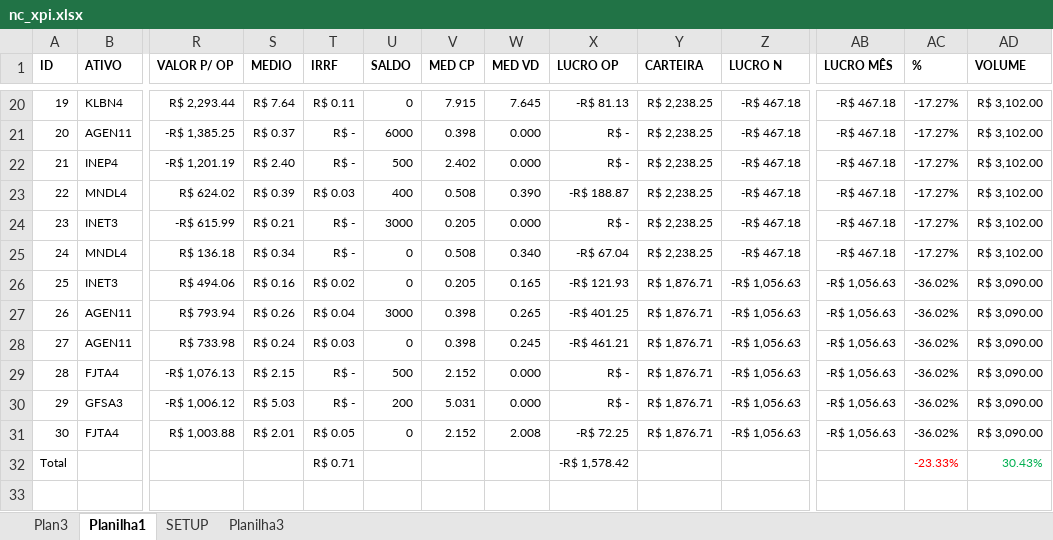
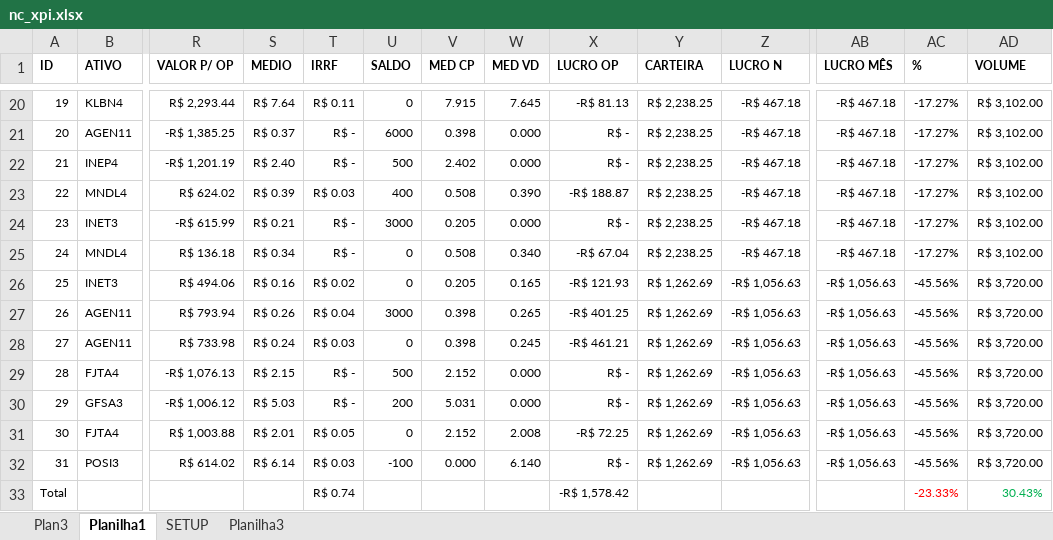
Before and after one commit to bengelbert/ifsc, an Excel workbook: stocks/nc_xpi.xlsx, sheet Planilha1, drawn as a sheet; only a part is shown, gaps mark what is left out; values as stored, in another font and other column widths than the file's, no borders; table styles not drawn; addresses are those after the commit; rows hold the shown columns only; the diff names each change by its address in the sheet, - before the commit and + after, or states it on an @@ line.

```diff
--- a/stocks/nc_xpi.xlsx (sheet Planilha1)
+++ b/stocks/nc_xpi.xlsx (sheet Planilha1)
-Y26:Y31 (CARTEIRA): R$ 1,876.71
+Y26:Y31 (CARTEIRA): R$ 1,262.69
-AC26:AC31 (%): -36.02%
+AC26:AC31 (%): -45.56%
-AD26:AD31 (VOLUME): R$ 3,090.00
+AD26:AD31 (VOLUME): R$ 3,720.00
+row 32: 31 | POSI3 | R$ 614.02 | R$ 6.14 | R$ 0.03 | -100 | 0.000 | 6.140 | R$ - | R$ 1,262.69 | -R$ 1,056.63 | -R$ 1,056.63 | -45.56% | R$ 3,720.00
-T33 (IRRF): R$ 0.71
+T33 (IRRF): R$ 0.74
```
Also changed, not shown: sheet SETUP, hidden cells, 2 other files.
